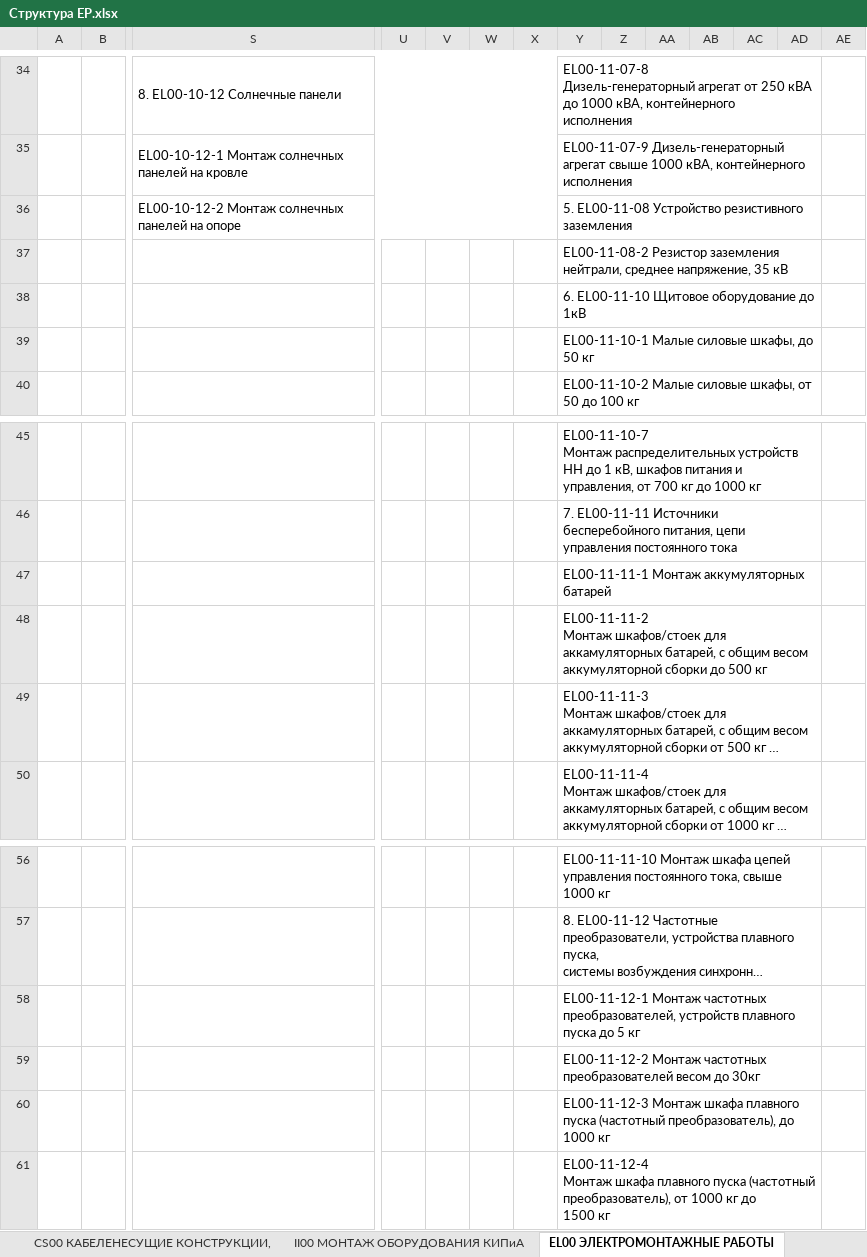
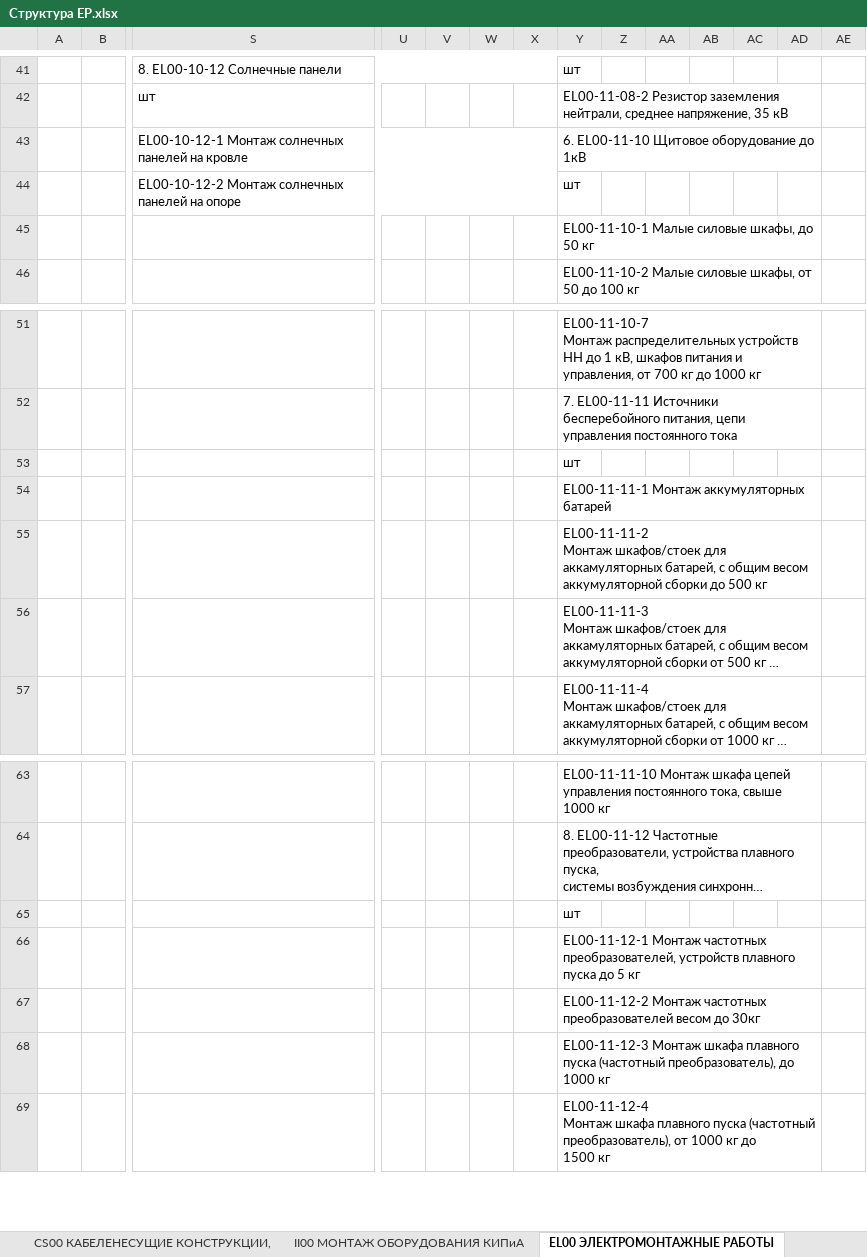
Before and after one commit to TimSintegra/s_nk_mob, an Excel workbook: data/Структура ЕР.xlsx, sheet EL00 ЭЛЕКТРОМОНТАЖНЫЕ РАБОТЫ, drawn as a sheet; only a part is shown, gaps mark what is left out; long unchanged cells end in …; values as stored, in another font and other column widths than the file's, no cell formats; charts and pictures not drawn; removed rows and columns are numbered as before the commit, all else as after; rows hold the shown columns only; ↵ is a line break in a cell; the diff covers the shown part only; the diff names each change by its address in the sheet, - before the commit and + after, or states it on an @@ line.

```diff
--- a/data/Структура ЕР.xlsx (sheet EL00 ЭЛЕКТРОМОНТАЖНЫЕ РАБОТЫ)
+++ b/data/Структура ЕР.xlsx (sheet EL00 ЭЛЕКТРОМОНТАЖНЫЕ РАБОТЫ)
-Y41: EL00-11-07-8 ↵ Дизель-генераторный агрегат от 250 кВА до 1000 кВА, контейнерного ↵ исполнения
+Y41: шт
-Y34:AD34 merged
+row 42:  |  | шт |  |  |  |  | EL00-11-08-2 Резистор заземления нейтрали, среднее напряжение, 35 кВ
-Y43: EL00-11-07-9 Дизель-генераторный агрегат свыше 1000 кВА, контейнерного исполнения
+Y43: 6. EL00-11-10 Щитовое оборудование до 1кВ
-Y44: 5. EL00-11-08 Устройство резистивного заземления
+Y44: шт
-Y36:AD36 merged
-row 37:  |  |  |  |  |  |  | EL00-11-08-2 Резистор заземления нейтрали, среднее напряжение, 35 кВ
-row 38:  |  |  |  |  |  |  | 6. EL00-11-10 Щитовое оборудование до 1кВ
+row 53:  |  |  |  |  |  |  | шт
+row 65:  |  |  |  |  |  |  | шт
```
Also changed, not shown: 8 added rows, 1 removed row, 47 edited cells and merged cells elsewhere in this sheet, sheet DW00 ДЕМОНТАЖНЫЕ РАБОТЫ, sheet EL II Монтаж подключение расклю, sheet II00 МОНТАЖ ОБОРУДОВАНИЯ КИПиА, sheet HU00 ПЕРЕХОДЫ ПОДЗЕМНЫЕ, sheet CS00 КАБЕЛЕНЕСУЩИЕ КОНСТРУКЦИИ,, sheet ET00 СИСТЕМА ЭЛЕКТРООБОГРЕВА, cell formats, charts or pictures, 1 other file.
